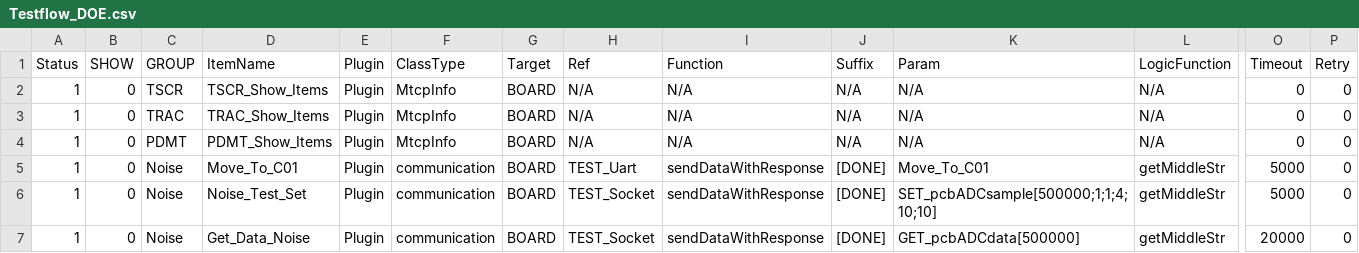
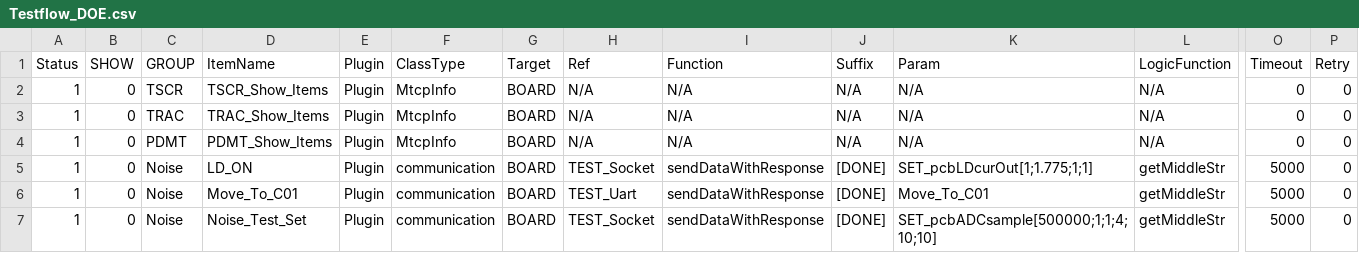
Before and after one commit to TrellixVulnTeam/AutomatedTesting_AYLN, a CSV file: NewProject_C01_C06/Config/Testflow_DOE.csv, drawn as a sheet; only a part is shown, gaps mark what is left out; the shorter side is filled out with more unchanged rows; rows hold the shown columns only; the diff names each change by its address in the sheet, - before the commit and + after, or states it on an @@ line.

```diff
--- a/NewProject_C01_C06/Config/Testflow_DOE.csv
+++ b/NewProject_C01_C06/Config/Testflow_DOE.csv
+row 5: 1 | 0 | Noise | LD_ON | Plugin | communication | BOARD | TEST_Socket | sendDataWithResponse | [DONE] | SET_pcbLDcurOut[1;1.775;1;1] | getMiddleStr | 5000 | 0
```
Also changed, not shown: NewProject_C01_C06/Config/Position.csv, NewProject_C01_C06/Config/TestSpec_DOE.csv, 31 other files.
